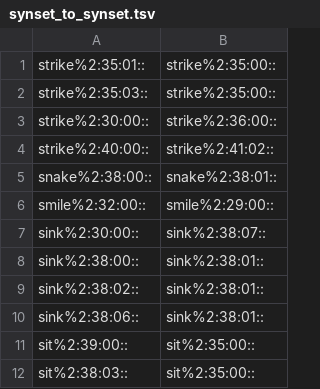
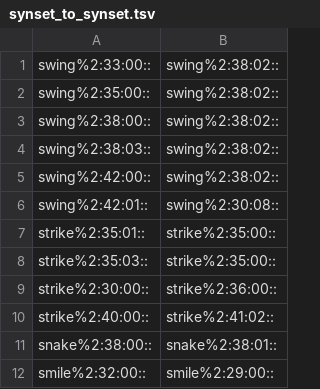
Before and after one commit to aalgirdas/wordnet_onto, a TSV file: synset_to_synset.tsv, drawn as a sheet; only a part is shown; the shorter side is filled out with more unchanged rows; the diff names each change by its address in the sheet, - before the commit and + after, or states it on an @@ line.

Commit message:
Update synset_to_synset.tsv

```diff
--- a/synset_to_synset.tsv
+++ b/synset_to_synset.tsv
+row 1: swing%2:33:00:: | swing%2:38:02::
+row 2: swing%2:35:00:: | swing%2:38:02::
+row 3: swing%2:38:00:: | swing%2:38:02::
+row 4: swing%2:38:03:: | swing%2:38:02::
+row 5: swing%2:42:00:: | swing%2:38:02::
+row 6: swing%2:42:01:: | swing%2:30:08::
```
